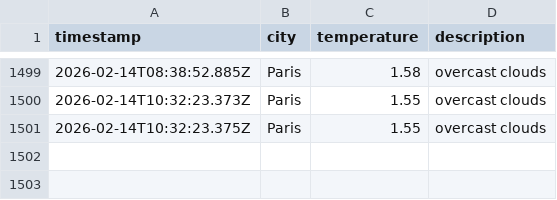
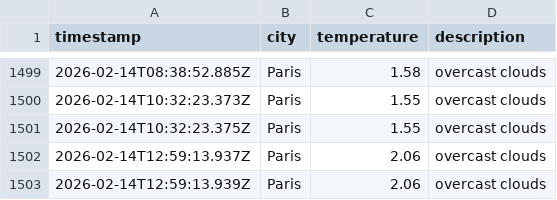
Before and after one commit to alex19heath-ui/Data-Ops-weather-js, a CSV file: data/weather_log.csv, drawn as a sheet; only a part is shown, gaps mark what is left out; the diff names each change by its address in the sheet, - before the commit and + after, or states it on an @@ line.

```diff
--- a/data/weather_log.csv
+++ b/data/weather_log.csv
+row 1502: 2026-02-14T12:59:13.937Z | Paris | 2.06 | overcast clouds
+row 1503: 2026-02-14T12:59:13.939Z | Paris | 2.06 | overcast clouds
```
Also changed, not shown: 1 other file.
